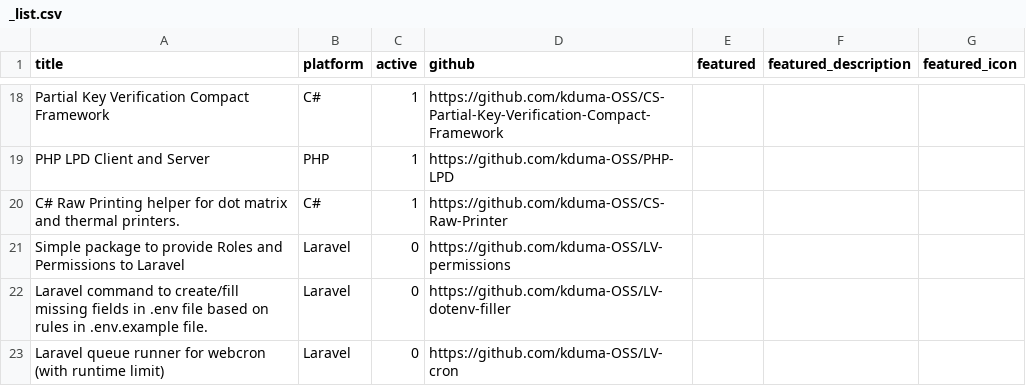
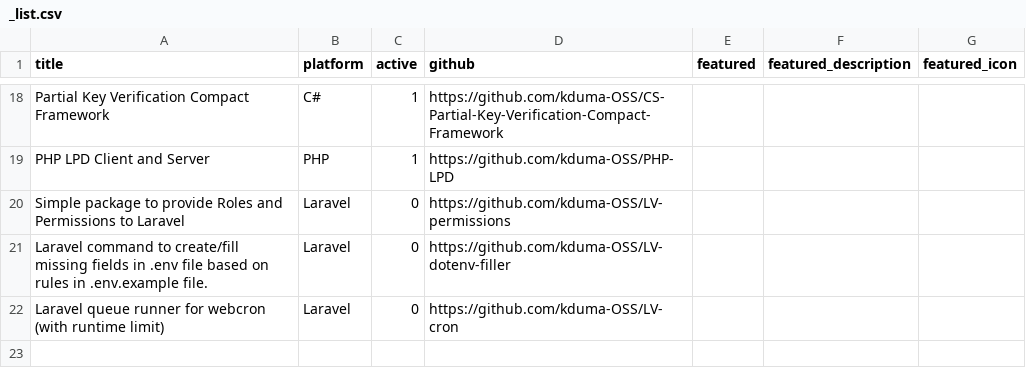
Before and after one commit to kduma-OSS/opensource.duma.sh, a CSV file: content/2.libraries/_list.csv, drawn as a sheet; only a part is shown, gaps mark what is left out; the diff names each change by its address in the sheet, - before the commit and + after, or states it on an @@ line.

```diff
--- a/content/2.libraries/_list.csv
+++ b/content/2.libraries/_list.csv
-row 20: C# Raw Printing helper for dot matrix and thermal printers. | C# | 1 | https://github.com/kduma-OSS/CS-Raw-Printer
```
Also changed, not shown: 7 other files.
